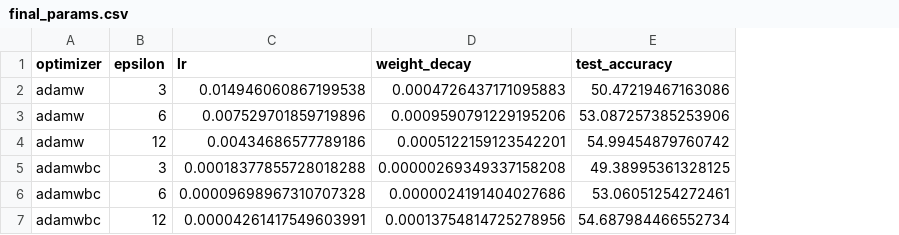
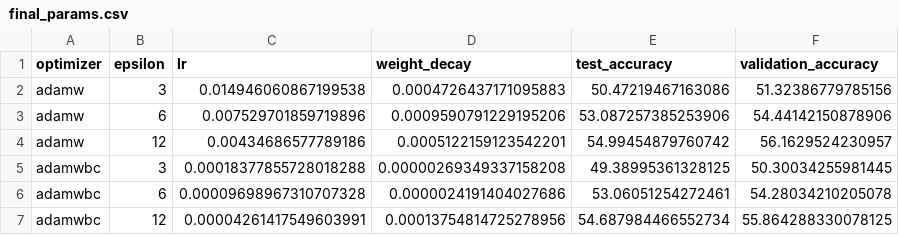
Before and after one commit to jeqcho/DP-AdamW, a CSV file: GNN/results/final_params.csv, drawn as a sheet; the diff names each change by its address in the sheet, - before the commit and + after, or states it on an @@ line.

```diff
--- a/GNN/results/final_params.csv
+++ b/GNN/results/final_params.csv
+column F (validation_accuracy), rows 2-7: 51.32386779785156 | 54.44142150878906 | 56.1629524230957 | 50.30034255981445 | 54.28034210205078 | 55.864288330078125
```
Also changed, not shown: 12 other files.
